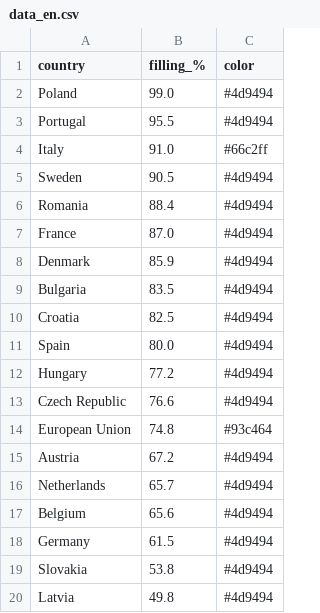
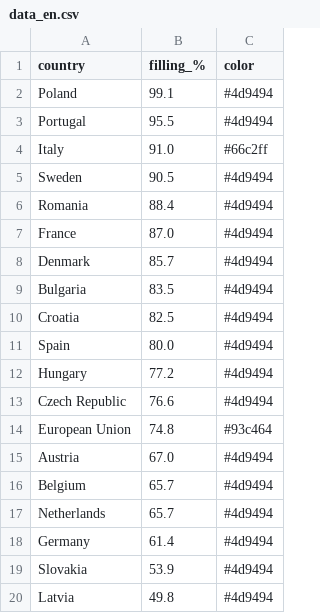
Before and after one commit to sanellia97-lab/stoccaggio-gas-ue, a CSV file: data_en.csv, drawn as a sheet.

```diff
--- a/data_en.csv
+++ b/data_en.csv
@@ -1,3 +1,3 @@
 country,filling_%,color
-Poland,99.0,#4d9494
+Poland,99.1,#4d9494
 Portugal,95.5,#4d9494
@@ -7,3 +7,3 @@ Romania,88.4,#4d9494
 France,87.0,#4d9494
-Denmark,85.9,#4d9494
+Denmark,85.7,#4d9494
 Bulgaria,83.5,#4d9494
@@ -14,7 +14,7 @@ Czech Republic,76.6,#4d9494
 European Union,74.8,#93c464
-Austria,67.2,#4d9494
+Austria,67.0,#4d9494
+Belgium,65.7,#4d9494
 Netherlands,65.7,#4d9494
-Belgium,65.6,#4d9494
-Germany,61.5,#4d9494
-Slovakia,53.8,#4d9494
+Germany,61.4,#4d9494
+Slovakia,53.9,#4d9494
 Latvia,49.8,#4d9494
```
Also changed, not shown: data.csv.
